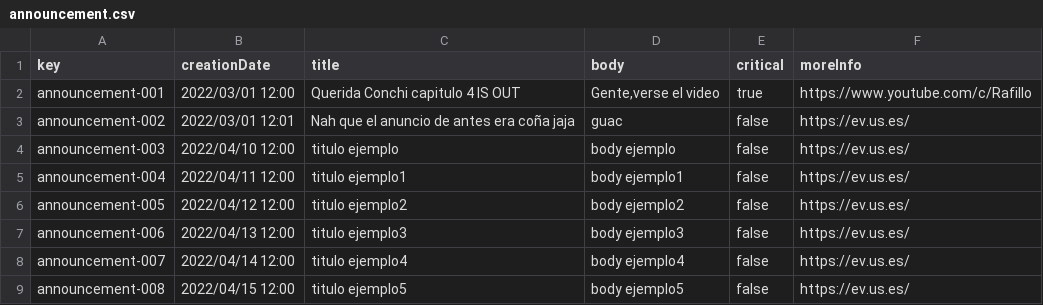
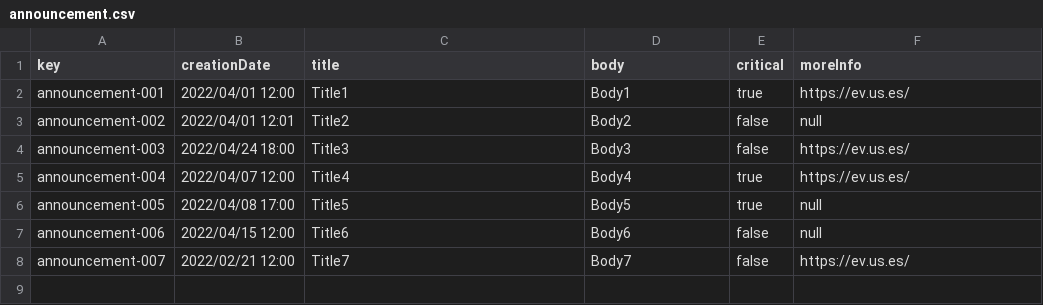
Before and after one commit to frabotrom/dp2-2022-E3-02, a CSV file: src/main/webapp/WEB-INF/resources/sample-data/announcement.csv, drawn as a sheet.

```diff
--- a/src/main/webapp/WEB-INF/resources/sample-data/announcement.csv
+++ b/src/main/webapp/WEB-INF/resources/sample-data/announcement.csv
@@ -1,9 +1,8 @@
 key,creationDate,title,body,critical,moreInfo
-announcement-001,"2022/03/01 12:00","Querida Conchi capitulo 4 IS OUT","Gente,verse el video","true","https://www.youtube.com/c/Rafillo"
-announcement-002,"2022/03/01 12:01","Nah que el anuncio de antes era coña jaja","guac","false","https://ev.us.es/"
-announcement-003, "2022/04/10 12:00", "titulo ejemplo", "body ejemplo", "false", "https://ev.us.es/"
-announcement-004, "2022/04/11 12:00", "titulo ejemplo1", "body ejemplo1", "false", "https://ev.us.es/"
-announcement-005, "2022/04/12 12:00", "titulo ejemplo2", "body ejemplo2", "false", "https://ev.us.es/"
-announcement-006, "2022/04/13 12:00", "titulo ejemplo3", "body ejemplo3", "false", "https://ev.us.es/"
-announcement-007, "2022/04/14 12:00", "titulo ejemplo4", "body ejemplo4", "false", "https://ev.us.es/"
-announcement-008, "2022/04/15 12:00", "titulo ejemplo5", "body ejemplo5", "false", "https://ev.us.es/"
+announcement-001,"2022/04/01 12:00","Title1","Body1","true","https://ev.us.es/"
+announcement-002,"2022/04/01 12:01","Title2","Body2","false",null
+announcement-003,"2022/04/24 18:00","Title3","Body3","false","https://ev.us.es/"
+announcement-004,"2022/04/07 12:00","Title4","Body4","true","https://ev.us.es/"
+announcement-005,"2022/04/08 17:00","Title5","Body5","true",null
+announcement-006,"2022/04/15 12:00","Title6","Body6","false",null
+announcement-007,"2022/02/21 12:00","Title7","Body7","false","https://ev.us.es/"
```
Also changed, not shown: src/main/webapp/WEB-INF/resources/initial-data/user-account.csv, src/main/webapp/WEB-INF/resources/sample-data/chirp.csv, 24 other files.
